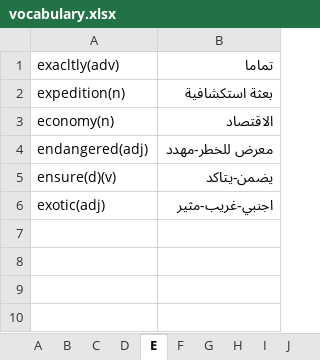
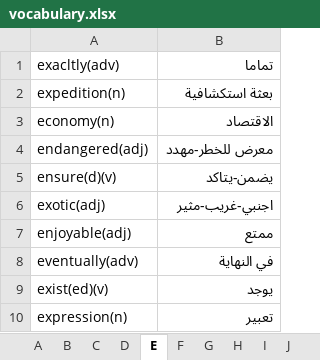
Before and after one commit to ctim2024/tutorials, an Excel workbook: english/vocabulary.xlsx, sheet E, drawn as a sheet; values as stored, in another font and other column widths than the file's, no borders; the diff names each change by its address in the sheet, - before the commit and + after, or states it on an @@ line.

```diff
--- a/english/vocabulary.xlsx (sheet E)
+++ b/english/vocabulary.xlsx (sheet E)
+row 7: enjoyable(adj) | ممتع
+row 8: eventually(adv) | في النهاية
+row 9: exist(ed)(v) | يوجد
+row 10: expression(n) | تعبير
```
Also changed, not shown: sheet C, sheet V, sheet R, sheet S, sheet P, sheet A, 10 more sheets, 1 other file.
